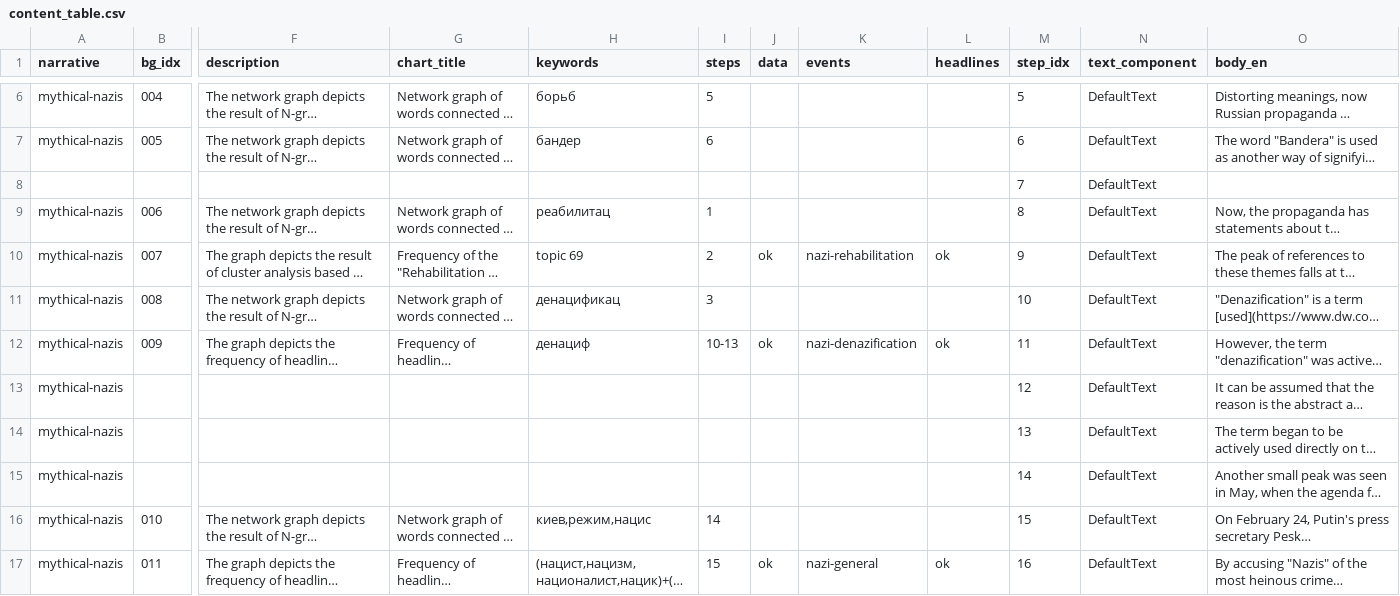
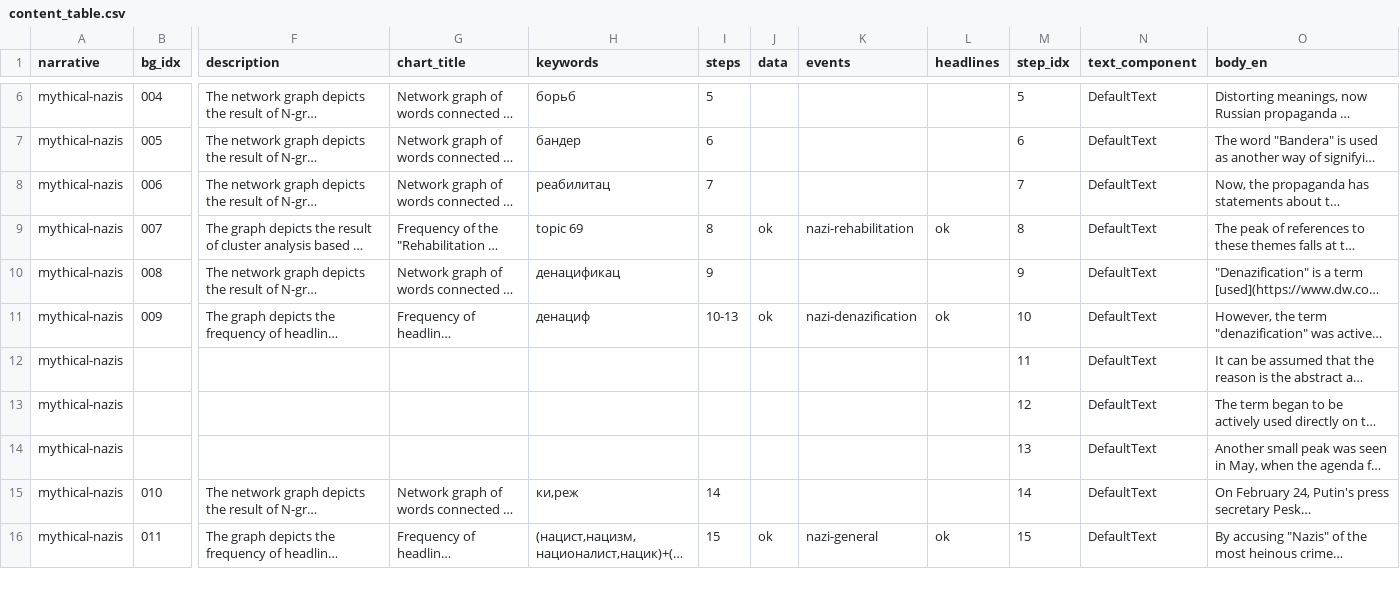
Before and after one commit to mneunomne/edit_wars_database, a CSV file: data/content_table/content_table.csv, drawn as a sheet; only a part is shown, gaps mark what is left out; long unchanged cells end in …; removed rows and columns are numbered as before the commit, all else as after; rows hold the shown columns only; the diff covers the shown part only; the diff names each change by its address in the sheet, - before the commit and + after, or states it on an @@ line.

Commit message:
update content

```diff
--- a/data/content_table/content_table.csv
+++ b/data/content_table/content_table.csv
-row 8:  |  |  |  |  |  |  |  |  | 7 | DefaultText
-I8 (steps): 1
+I8 (steps): 7
-M8 (step_idx): 8
+M8 (step_idx): 7
-I9 (steps): 2
+I9 (steps): 8
-M9 (step_idx): 9
+M9 (step_idx): 8
-I10 (steps): 3
+I10 (steps): 9
-M10 (step_idx): 10
+M10 (step_idx): 9
-M11 (step_idx): 11
+M11 (step_idx): 10
-M12 (step_idx): 12
+M12 (step_idx): 11
-M13 (step_idx): 13
+M13 (step_idx): 12
-M14 (step_idx): 14
+M14 (step_idx): 13
-H15 (keywords): киев,режим,нацис
+H15 (keywords): ки,реж
-M15 (step_idx): 15
+M15 (step_idx): 14
-M16 (step_idx): 16
+M16 (step_idx): 15
```
Also changed, not shown: 13 edited cells elsewhere in this file, 37 other files.
